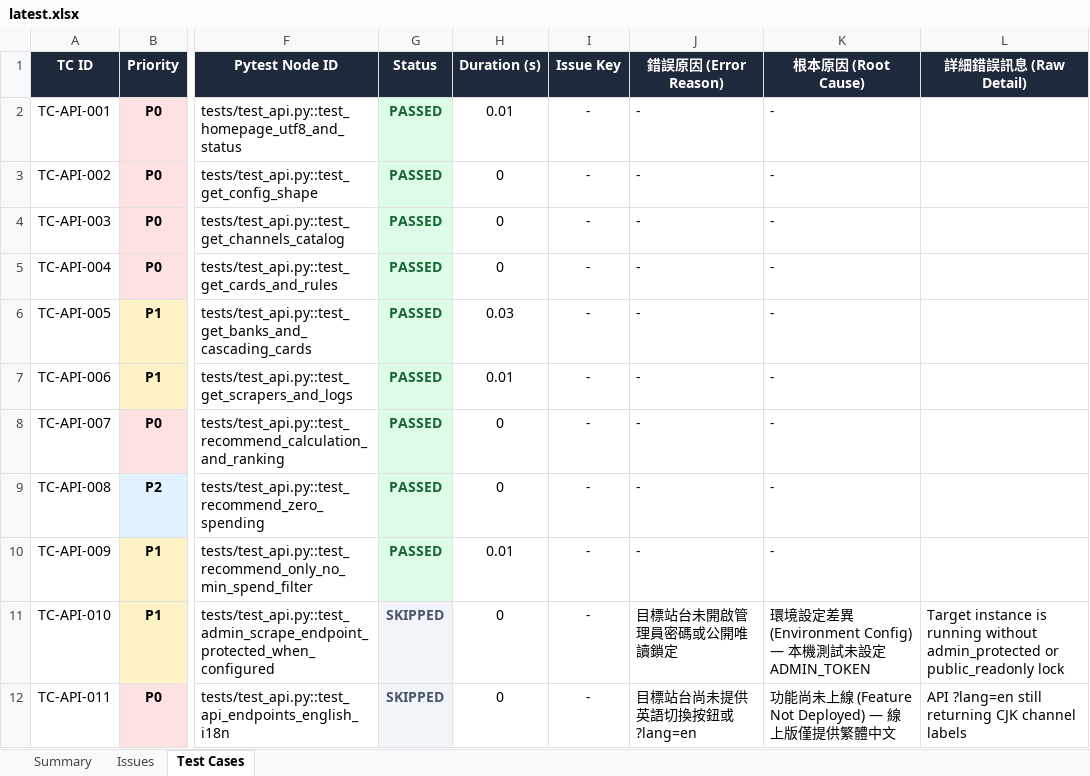
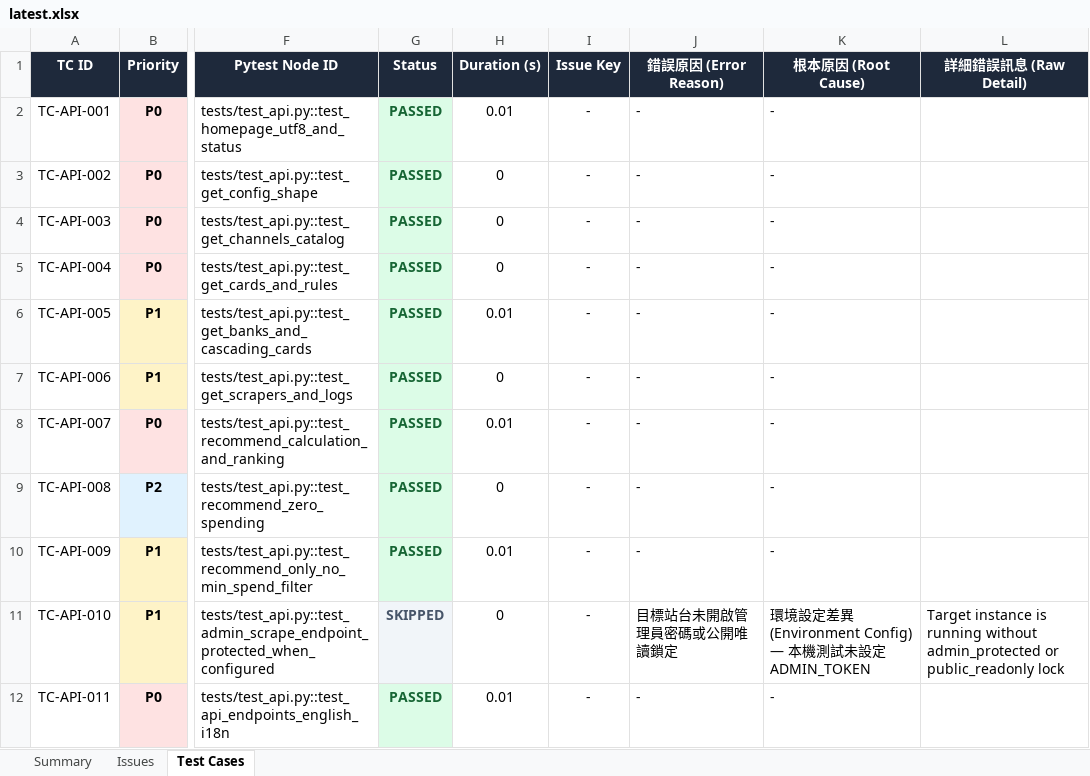
Before and after one commit to huangyj915/credit_card_test, an Excel workbook: latest.xlsx, sheet Test Cases, drawn as a sheet; only a part is shown, gaps mark what is left out; values as stored, in another font and other column widths than the file's, no borders; the diff covers the shown part only; the diff names each change by its address in the sheet, - before the commit and + after, or states it on an @@ line.

Commit message:
deploy: 5a3fac9f4be7267d8775fd4e77a671dbb0887840

```diff
--- a/latest.xlsx (sheet Test Cases)
+++ b/latest.xlsx (sheet Test Cases)
-H6 (Duration (s)): 0.03
+H6 (Duration (s)): 0.01
-H7 (Duration (s)): 0.01
+H7 (Duration (s)): 0
-H8 (Duration (s)): 0
+H8 (Duration (s)): 0.01
-G12 (Status): SKIPPED
+G12 (Status): PASSED
-G12 text colour: #475569
+G12 text colour: #166534
-H12 (Duration (s)): 0
+H12 (Duration (s)): 0.01
-J12 (錯誤原因 (Error Reason)): 目標站台尚未提供英語切換按鈕或 ?lang=en
+J12 (錯誤原因 (Error Reason)): -
-K12 (根本原因 (Root Cause)): 功能尚未上線 (Feature Not Deployed) — 線上版僅提供繁體中文
+K12 (根本原因 (Root Cause)): -
-L12 (詳細錯誤訊息 (Raw Detail)): API ?lang=en still returning CJK channel labels
+L12 (詳細錯誤訊息 (Raw Detail)): (empty)
```
Also changed, not shown: 4 added rows, 39 edited cells and cell formats elsewhere in this sheet, sheet Summary, sheet Issues, test-history-summary.xlsx, 2 other files.
